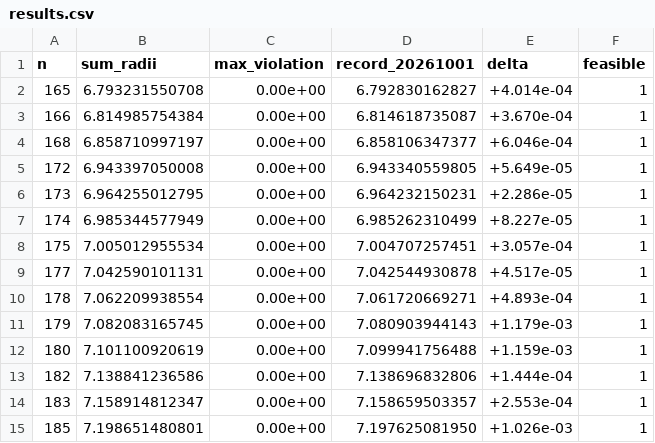
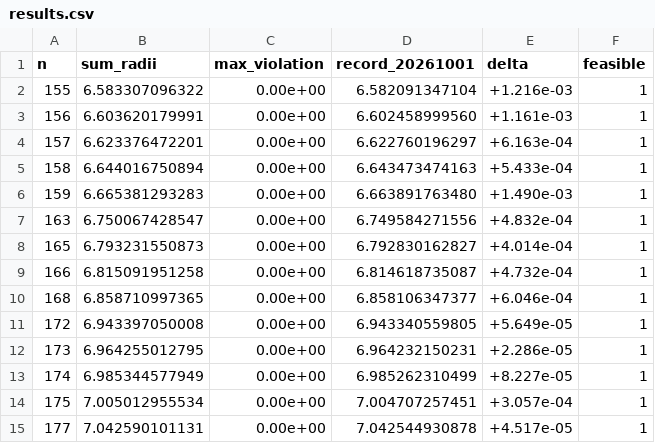
Before and after one commit to jasonzliang/circle-packing-sota, a CSV file: sota/si-v2-20261001-n101-200/results.csv, drawn as a sheet; only a part is shown; the shorter side is filled out with more unchanged rows.

```diff
--- a/sota/si-v2-20261001-n101-200/results.csv
+++ b/sota/si-v2-20261001-n101-200/results.csv
@@ -1,5 +1,11 @@
 n,sum_radii,max_violation,record_20261001,delta,feasible
-165,6.793231550708,0.00e+00,6.792830162827,+4.014e-04,1
-166,6.814985754384,0.00e+00,6.814618735087,+3.670e-04,1
-168,6.858710997197,0.00e+00,6.858106347377,+6.046e-04,1
+155,6.583307096322,0.00e+00,6.582091347104,+1.216e-03,1
+156,6.603620179991,0.00e+00,6.602458999560,+1.161e-03,1
+157,6.623376472201,0.00e+00,6.622760196297,+6.163e-04,1
+158,6.644016750894,0.00e+00,6.643473474163,+5.433e-04,1
+159,6.665381293283,0.00e+00,6.663891763480,+1.490e-03,1
+163,6.750067428547,0.00e+00,6.749584271556,+4.832e-04,1
+165,6.793231550873,0.00e+00,6.792830162827,+4.014e-04,1
+166,6.815091951258,0.00e+00,6.814618735087,+4.732e-04,1
+168,6.858710997365,0.00e+00,6.858106347377,+6.046e-04,1
 172,6.943397050008,0.00e+00,6.943340559805,+5.649e-05,1
```
Also changed, not shown: 21 other files.
